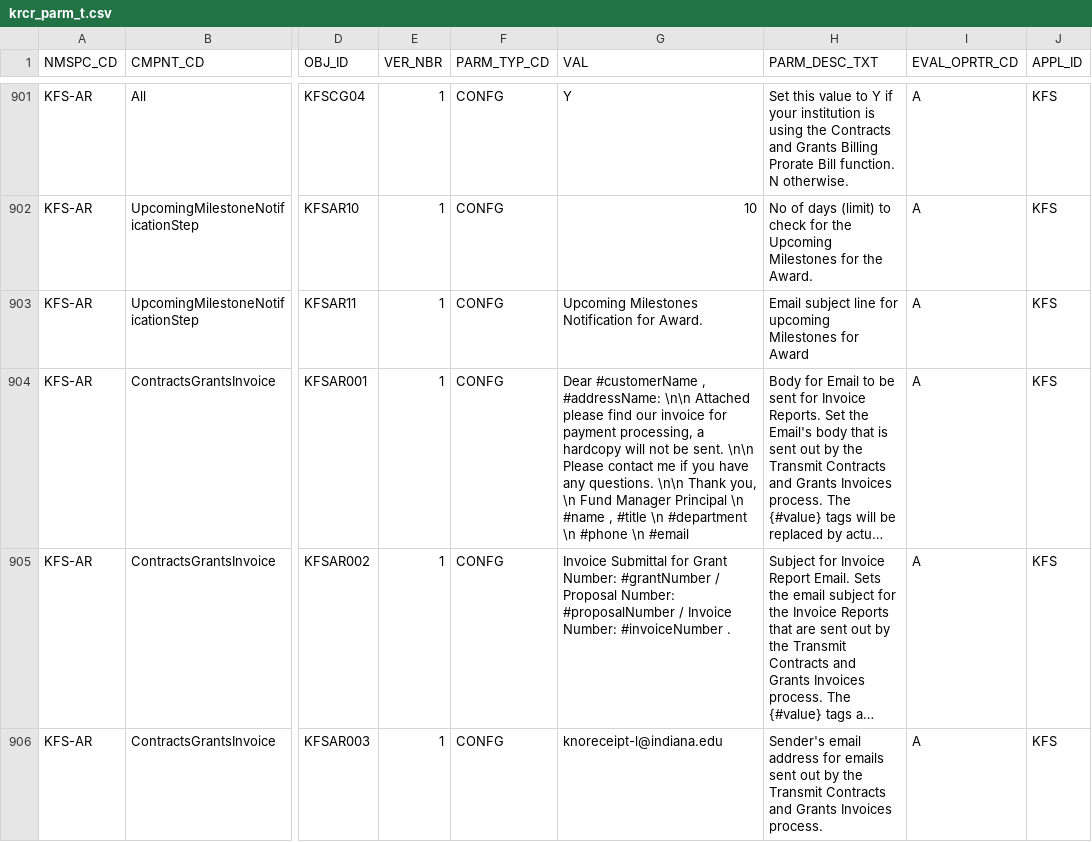
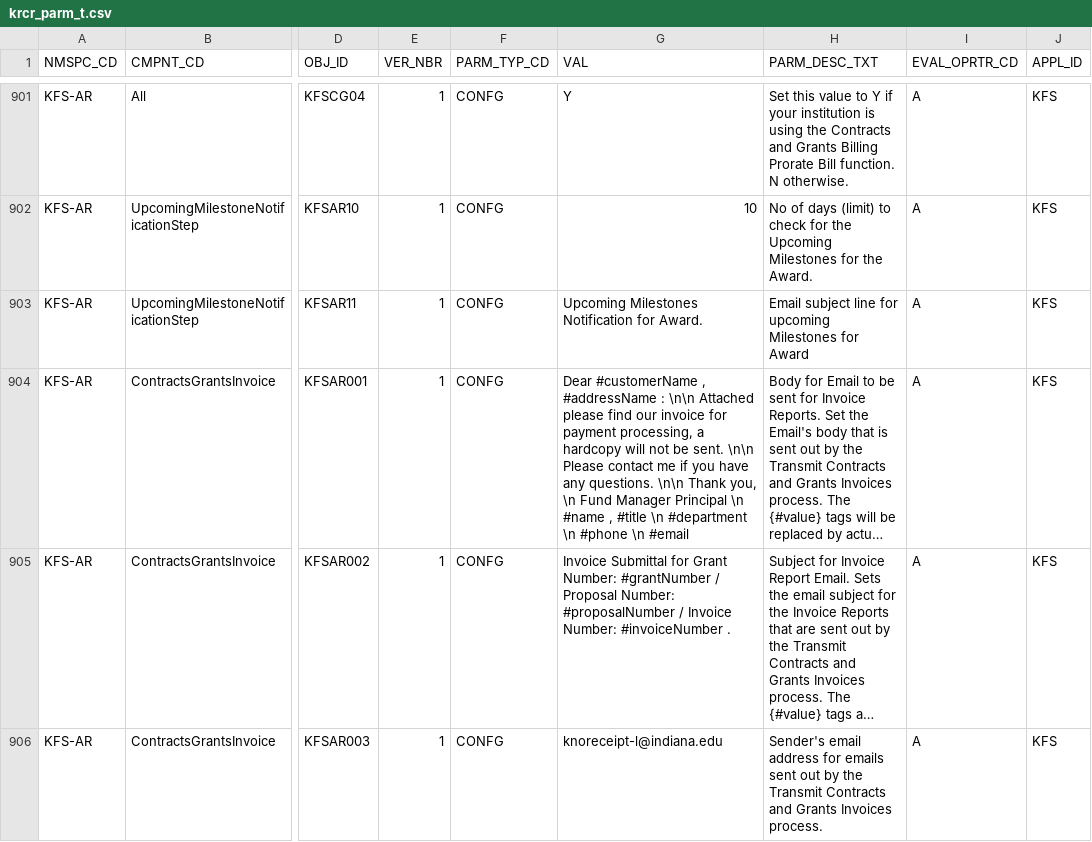
Before and after one commit to kuali/kfs, a CSV file: work/db/rice-data/bootstrap/krcr_parm_t.csv, drawn as a sheet; only a part is shown, gaps mark what is left out; long unchanged cells end in …; the diff names each change by its address in the sheet, - before the commit and + after, or states it on an @@ line.

```diff
--- a/work/db/rice-data/bootstrap/krcr_parm_t.csv
+++ b/work/db/rice-data/bootstrap/krcr_parm_t.csv
-G904 (VAL): …#customerName , #addressName: \n\n Attached…
+G904 (VAL): …#customerName , #addressName : \n\n Attached…
```
Also changed, not shown: work/db/rice-data/demo/krcr_parm_t.csv, 2 other files.
